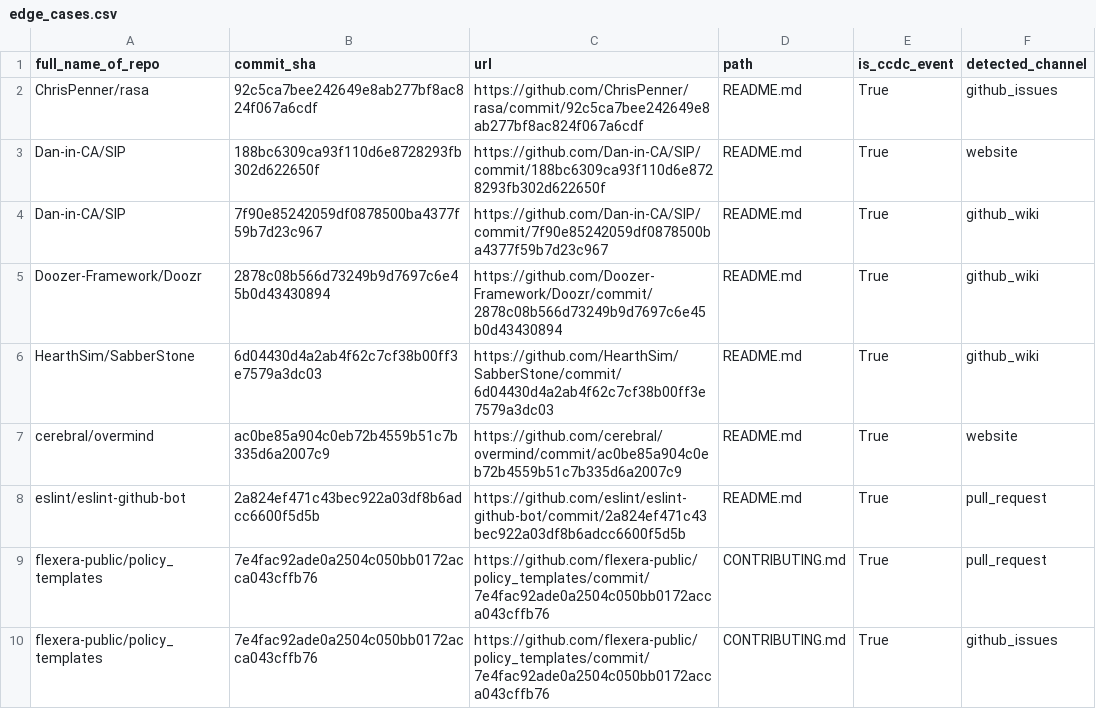
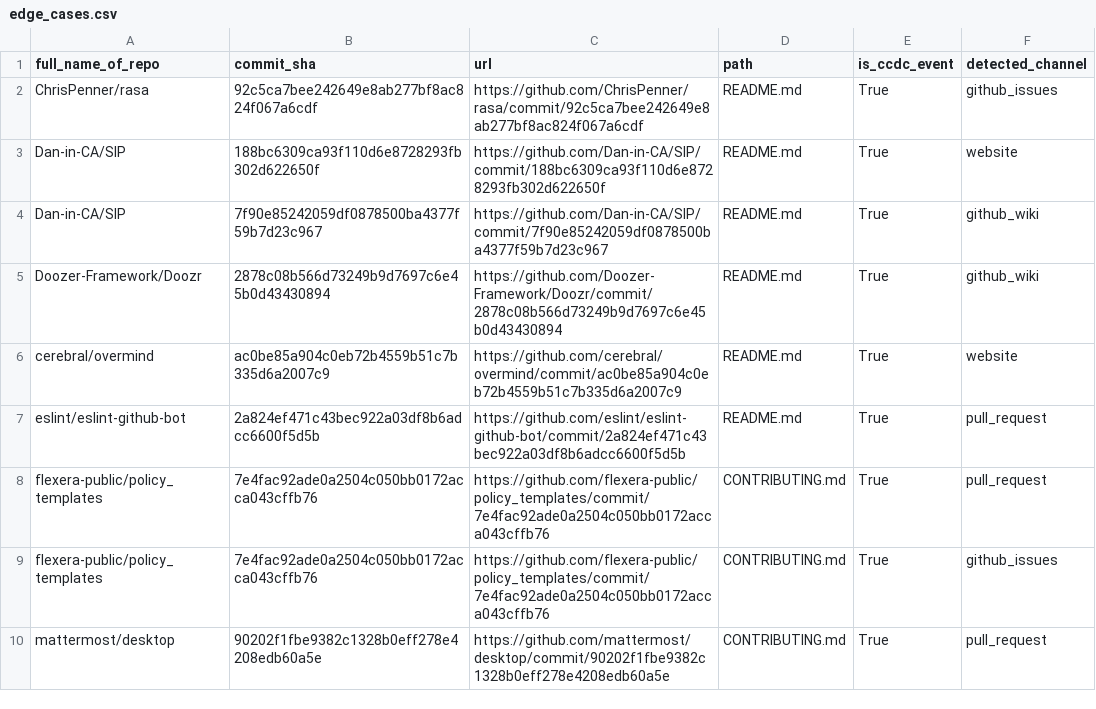
Before and after one commit to Leonard-Esser/autumn-2025-results, a CSV file: data/truth/edge_cases.csv, drawn as a sheet; only a part is shown; the shorter side is filled out with more unchanged rows.

Commit message:
Removed edge case that is not an edge case…

```diff
--- a/data/truth/edge_cases.csv
+++ b/data/truth/edge_cases.csv
@@ -5,3 +5,2 @@ Dan-in-CA/SIP,7f90e85242059df0878500ba4377f59b7d23c967,https://github.com/Dan-in
 Doozer-Framework/Doozr,2878c08b566d73249b9d7697c6e45b0d43430894,https://github.com/Doozer-Framework/Doozr/commit/2878c08b566d73249b9d7697c6e45b0d43430894 ,README.md,True,github_wiki
-HearthSim/SabberStone,6d04430d4a2ab4f62c7cf38b00ff3e7579a3dc03,https://github.com/HearthSim/SabberStone/commit/6d04430d4a2ab4f62c7cf38b00ff3e7579a3dc03 ,README.md,True,github_wiki
 cerebral/overmind,ac0be85a904c0eb72b4559b51c7b335d6a2007c9,https://github.com/cerebral/overmind/commit/ac0be85a904c0eb72b4559b51c7b335d6a2007c9 ,README.md,True,website
```
